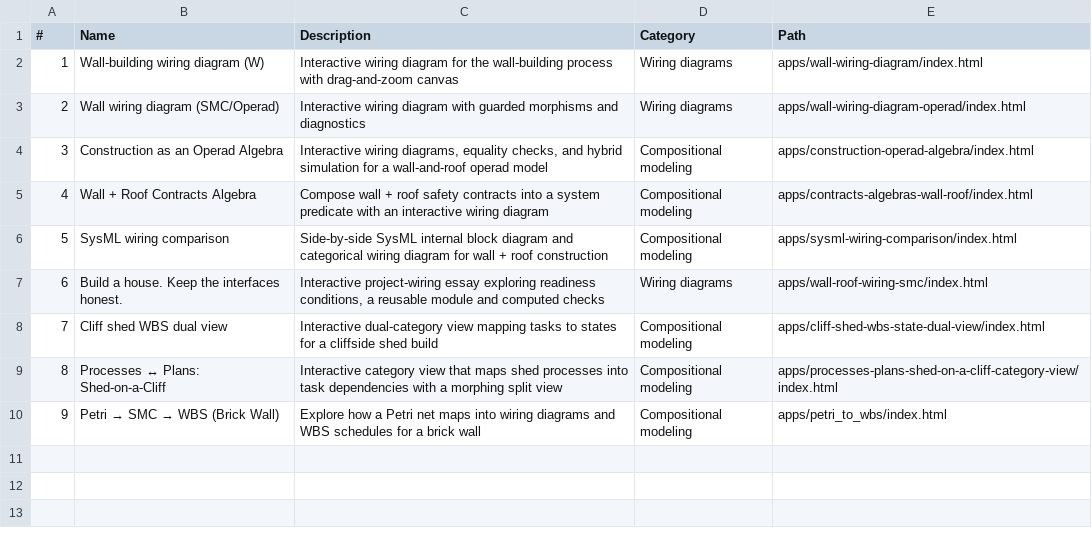
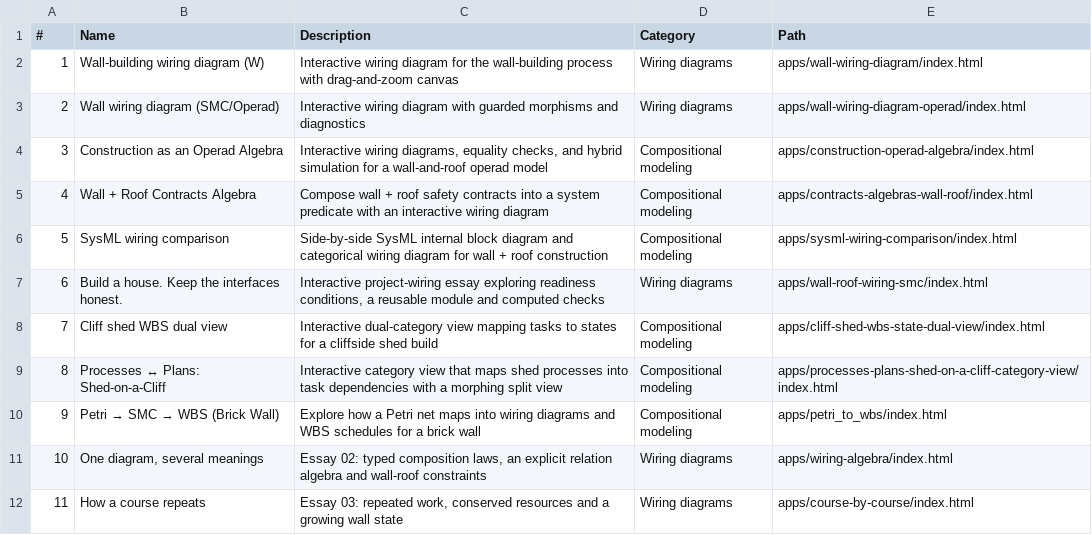
Before and after one commit to lawrencerowland/building_a_wall, a CSV file: app-index.csv, drawn as a sheet; the diff names each change by its address in the sheet, - before the commit and + after, or states it on an @@ line.

Commit message:
Consolidate wiring studies into three linked essays

```diff
--- a/app-index.csv
+++ b/app-index.csv
+row 11: 10 | One diagram, several meanings | Essay 02: typed composition laws, an explicit relation algebra and wall-roof constraints | Wiring diagrams | apps/wiring-algebra/index.html
+row 12: 11 | How a course repeats | Essay 03: repeated work, conserved resources and a growing wall state | Wiring diagrams | apps/course-by-course/index.html
```
Also changed, not shown: 26 other files.
